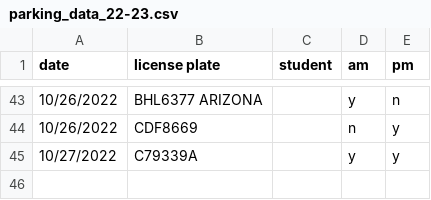
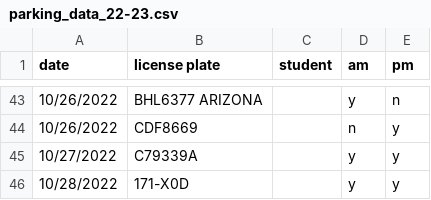
Before and after one commit to cds30895/Parking-Tracker, a CSV file: parking_data_22-23.csv, drawn as a sheet; only a part is shown, gaps mark what is left out.

Commit message:
data entry

```diff
--- a/parking_data_22-23.csv
+++ b/parking_data_22-23.csv
@@ -45 +45,2 @@ date,license plate,student,am,pm
 10/27/2022,C79339A,,y,y
+10/28/2022,171-X0D,,y,y
```
